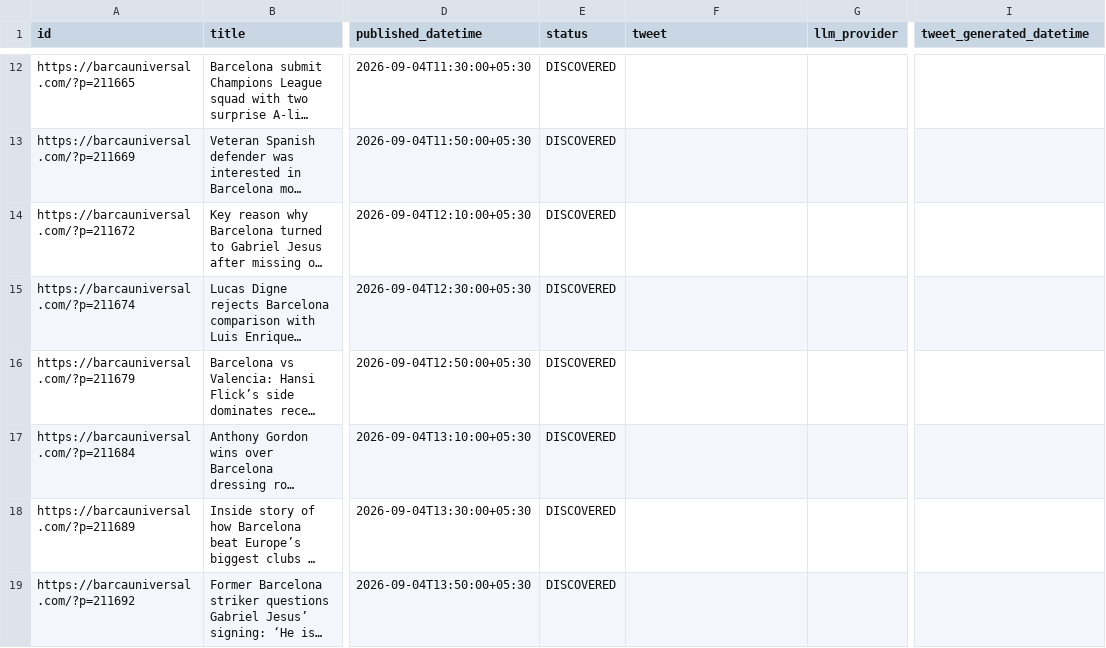
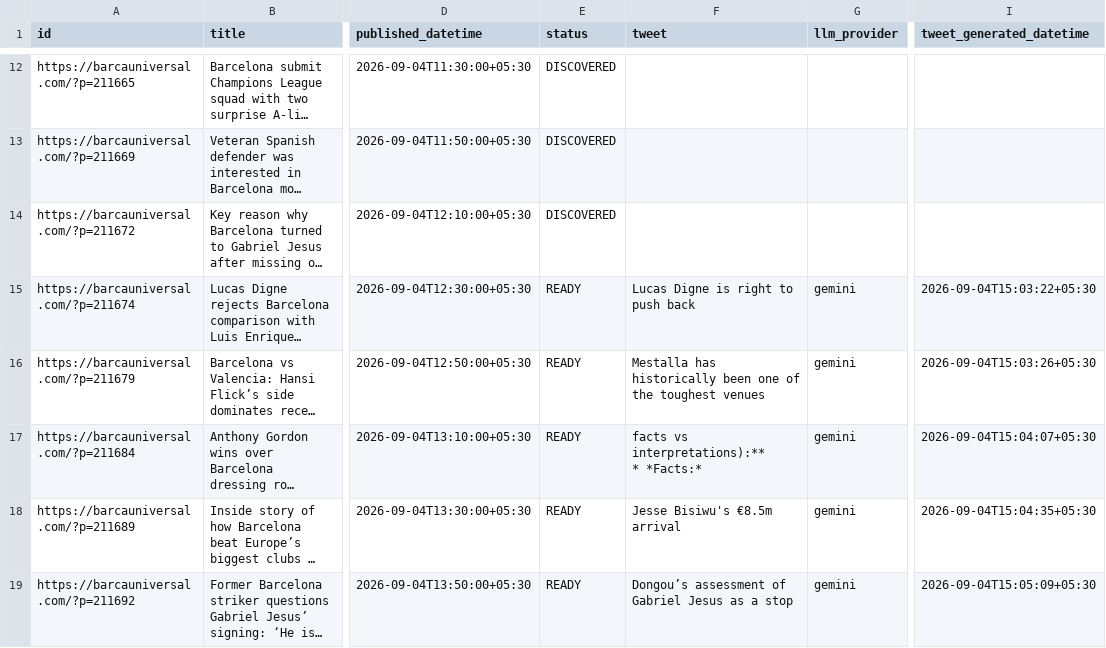
Before and after one commit to dinesh-kanakaraj/Kestrel, a CSV file: logs/tweet_log_2026-09-04.csv, drawn as a sheet; only a part is shown, gaps mark what is left out; long unchanged cells end in …; ↵ is a line break in a cell; the diff names each change by its address in the sheet, - before the commit and + after, or states it on an @@ line.

Commit message:
state: generated tweets run 33858775888

```diff
--- a/logs/tweet_log_2026-09-04.csv
+++ b/logs/tweet_log_2026-09-04.csv
-E15:E19 (status): DISCOVERED
+E15:E19 (status): READY
-F15 (tweet): (empty)
+F15 (tweet): Lucas Digne is right to push back
-G15:G19 (llm_provider): (empty)
+G15:G19 (llm_provider): gemini
-I15 (tweet_generated_datetime): (empty)
+I15 (tweet_generated_datetime): 2026-09-04T15:03:22+05:30
-F16 (tweet): (empty)
+F16 (tweet): Mestalla has historically been one of the toughest venues
-I16 (tweet_generated_datetime): (empty)
+I16 (tweet_generated_datetime): 2026-09-04T15:03:26+05:30
-F17 (tweet): (empty)
+F17 (tweet): facts vs interpretations):** ↵ * *Facts:*
-I17 (tweet_generated_datetime): (empty)
+I17 (tweet_generated_datetime): 2026-09-04T15:04:07+05:30
-F18 (tweet): (empty)
+F18 (tweet): Jesse Bisiwu's €8.5m arrival
-I18 (tweet_generated_datetime): (empty)
+I18 (tweet_generated_datetime): 2026-09-04T15:04:35+05:30
-F19 (tweet): (empty)
+F19 (tweet): Dongou’s assessment of Gabriel Jesus as a stop
-I19 (tweet_generated_datetime): (empty)
+I19 (tweet_generated_datetime): 2026-09-04T15:05:09+05:30
```
